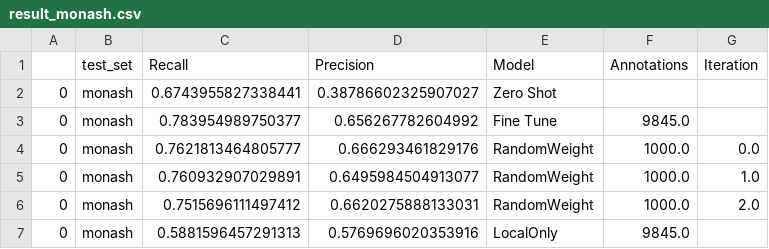
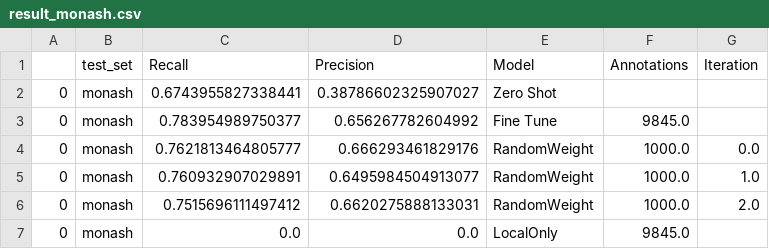
Before and after one commit to weecology/BirdDetector, a CSV file: Figures/result_monash.csv, drawn as a sheet.

```diff
--- a/Figures/result_monash.csv
+++ b/Figures/result_monash.csv
@@ -6,2 +6,2 @@
 0,monash,0.7515696111497412,0.6620275888133031,RandomWeight,1000.0,2.0
-0,monash,0.5881596457291313,0.5769696020353916,LocalOnly,9845.0,
+0,monash,0.0,0.0,LocalOnly,9845.0,
```
Also changed, not shown: Figures/result_USGS.csv, Figures/result_michigan.csv, 2 other files.
